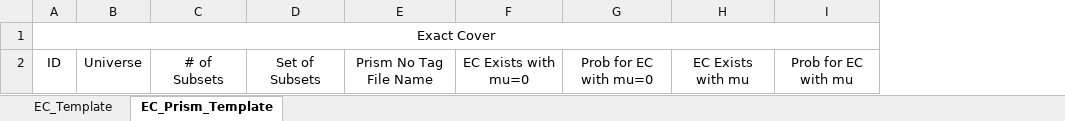
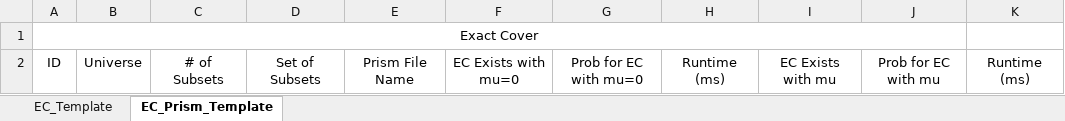
Before and after one commit to msamedina/bionetverification, an Excel workbook: Template/EC_Template.xlsx, sheet EC_Prism_Template, drawn as a sheet; values as stored, in another font and other column widths than the file's, no borders; removed rows and columns are numbered as before the commit, all else as after; the diff names each change by its address in the sheet, - before the commit and + after, or states it on an @@ line.

Commit message:
Update prism templates for capture tun time

```diff
--- a/Template/EC_Template.xlsx (sheet EC_Prism_Template)
+++ b/Template/EC_Template.xlsx (sheet EC_Prism_Template)
-column E, row 2: Prism No Tag File Name
+column E, row 2: Prism File Name
+column H, row 2: Runtime (ms)
+column K, row 2: Runtime (ms)
```
Also changed, not shown: Template/SSP_Template.xlsx.
